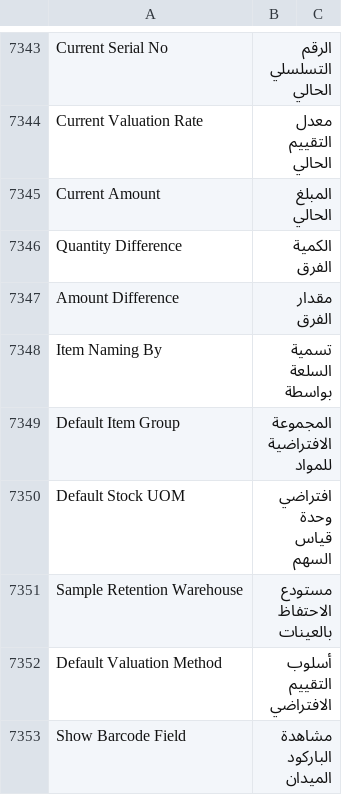
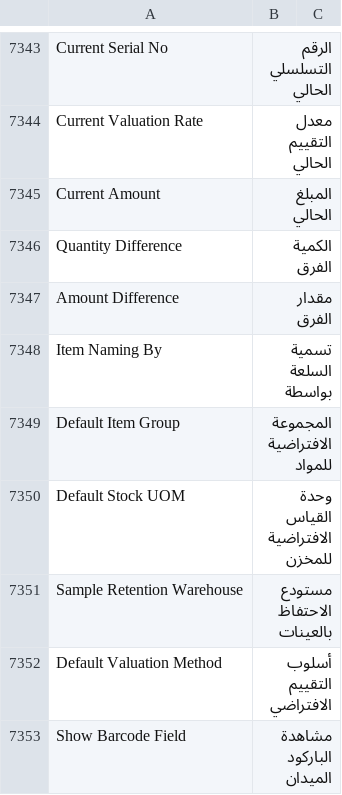
Before and after one commit to ahmed-coding/beauty-salon-v2, a CSV file: erpnext/translations/ar.csv, drawn as a sheet; only a part is shown, gaps mark what is left out; the diff covers the shown part only.

```diff
--- a/erpnext/translations/ar.csv
+++ b/erpnext/translations/ar.csv
@@ -7349,3 +7349,3 @@ Item Naming By,تسمية السلعة بواسطة,
 Default Item Group,المجموعة الافتراضية للمواد,
-Default Stock UOM,افتراضي وحدة قياس السهم,
+Default Stock UOM,وحدة القياس الافتراضية للمخزن,
 Sample Retention Warehouse,مستودع الاحتفاظ بالعينات,
```
Also changed, not shown: 3 added rows and 5 edited cells elsewhere in this file, 3 other files.
